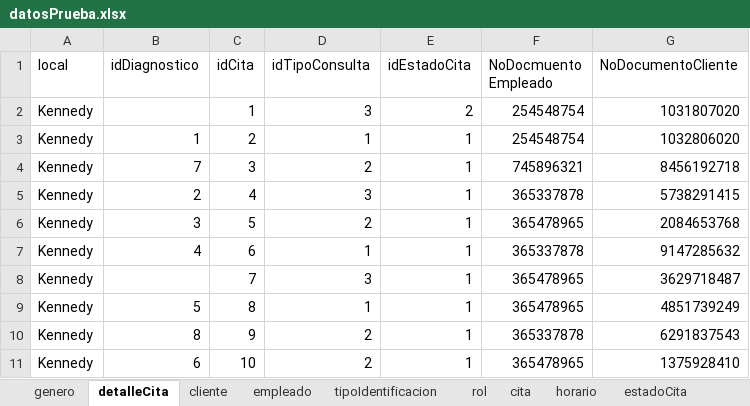
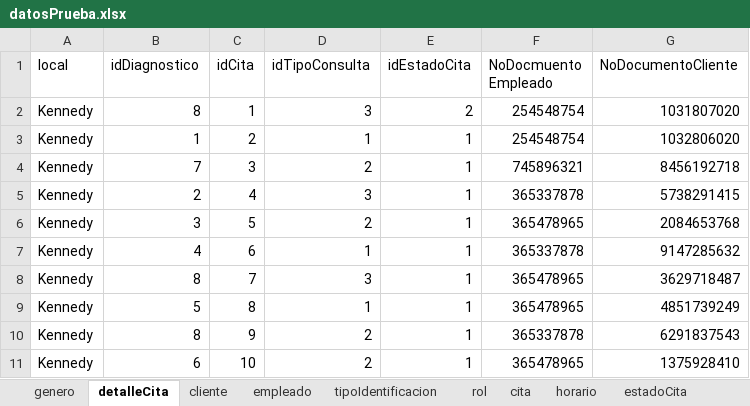
Before and after one commit to Helinks/SI-DLYTime, an Excel workbook: Base de datos/datosPrueba.xlsx, sheet detalleCita, drawn as a sheet; values as stored, in another font and other column widths than the file's, no borders; charts and pictures not drawn; the diff names each change by its address in the sheet, - before the commit and + after, or states it on an @@ line.

```diff
--- a/Base de datos/datosPrueba.xlsx (sheet detalleCita)
+++ b/Base de datos/datosPrueba.xlsx (sheet detalleCita)
-B2 (idDiagnostico): (empty)
+B2 (idDiagnostico): 8
-B8 (idDiagnostico): (empty)
+B8 (idDiagnostico): 8
```
Also changed, not shown: 2 other files.
